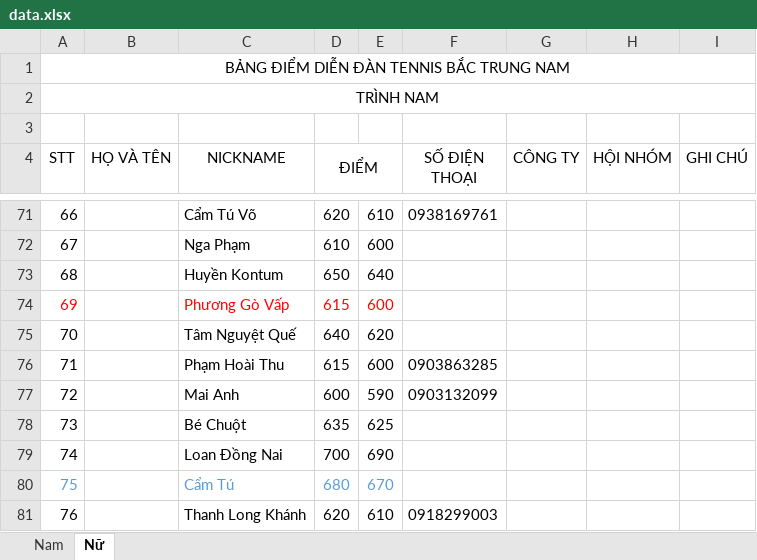
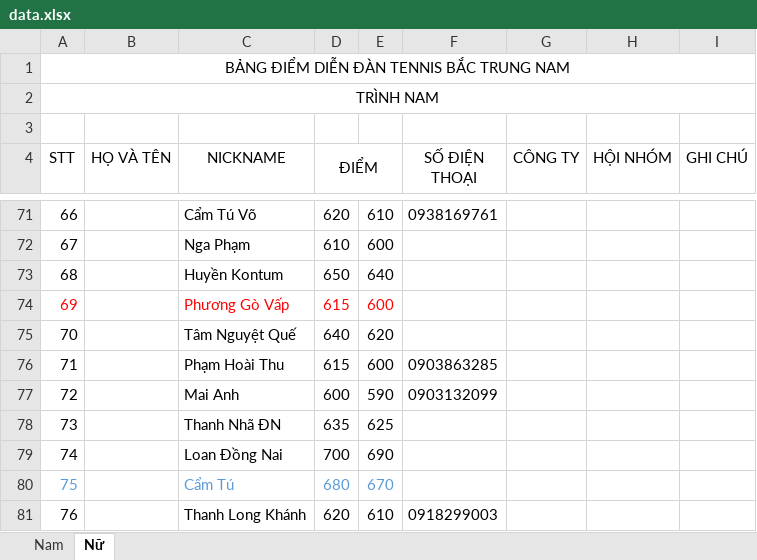
Before and after one commit to dflyapp/tennis-btn, an Excel workbook: pages/api/score/data.xlsx, sheet Nữ, drawn as a sheet; only a part is shown, gaps mark what is left out; values as stored, in another font and other column widths than the file's, no borders; the diff names each change by its address in the sheet, - before the commit and + after, or states it on an @@ line.

```diff
--- a/pages/api/score/data.xlsx (sheet Nữ)
+++ b/pages/api/score/data.xlsx (sheet Nữ)
-C78 (NICKNAME): Bé Chuột
+C78 (NICKNAME): Thanh Nhã ĐN
```
Also changed, not shown: sheet Nam, 22 other files.
